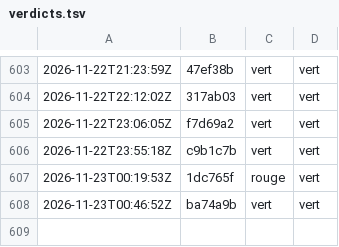
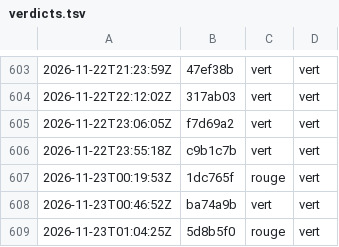
Before and after one commit to g-pliberal/retraitecomptenotionelle, a TSV file: .github/verdicts.tsv, drawn as a sheet; only a part is shown, gaps mark what is left out; the diff names each change by its address in the sheet, - before the commit and + after, or states it on an @@ line.

```diff
--- a/.github/verdicts.tsv
+++ b/.github/verdicts.tsv
+row 609: 2026-11-23T01:04:25Z | 5d8b5f0 | rouge | vert
```
Also changed, not shown: 1 other file.
